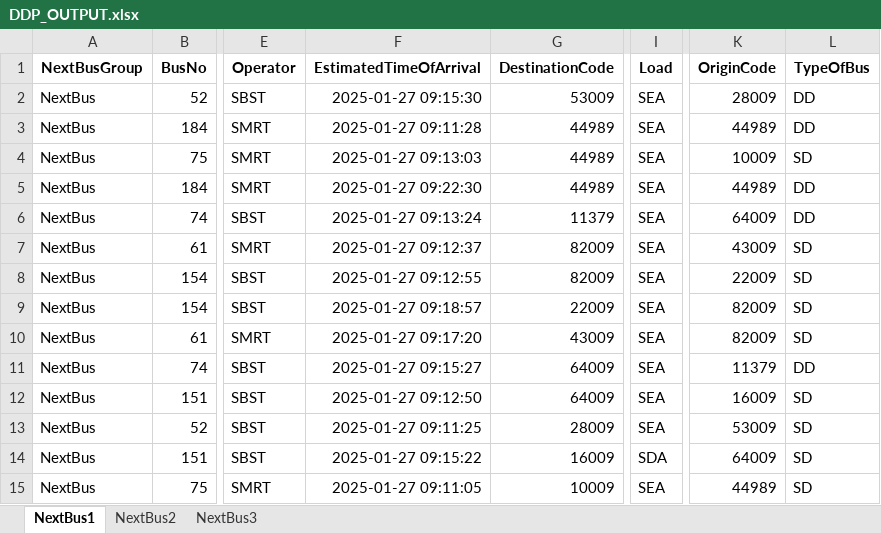
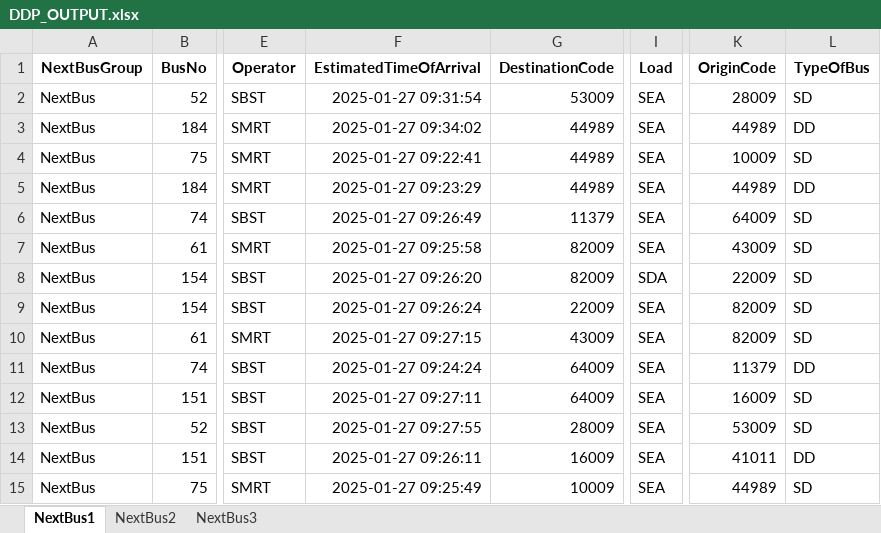
Before and after one commit to sophie-aje/test-ddp-1, an Excel workbook: path/in/repo/DDP_OUTPUT.xlsx, sheet NextBus1, drawn as a sheet; only a part is shown, gaps mark what is left out; values as stored, in another font and other column widths than the file's, no borders; the diff names each change by its address in the sheet, - before the commit and + after, or states it on an @@ line.

Commit message:
Sync file from Google Drive

```diff
--- a/path/in/repo/DDP_OUTPUT.xlsx (sheet NextBus1)
+++ b/path/in/repo/DDP_OUTPUT.xlsx (sheet NextBus1)
-F2 (EstimatedTimeOfArrival): 2025-01-27 09:15:30
+F2 (EstimatedTimeOfArrival): 2025-01-27 09:31:54
-L2 (TypeOfBus): DD
+L2 (TypeOfBus): SD
-F3 (EstimatedTimeOfArrival): 2025-01-27 09:11:28
+F3 (EstimatedTimeOfArrival): 2025-01-27 09:34:02
-F4 (EstimatedTimeOfArrival): 2025-01-27 09:13:03
+F4 (EstimatedTimeOfArrival): 2025-01-27 09:22:41
-F5 (EstimatedTimeOfArrival): 2025-01-27 09:22:30
+F5 (EstimatedTimeOfArrival): 2025-01-27 09:23:29
-F6 (EstimatedTimeOfArrival): 2025-01-27 09:13:24
+F6 (EstimatedTimeOfArrival): 2025-01-27 09:26:49
-L6 (TypeOfBus): DD
+L6 (TypeOfBus): SD
-F7 (EstimatedTimeOfArrival): 2025-01-27 09:12:37
+F7 (EstimatedTimeOfArrival): 2025-01-27 09:25:58
-F8 (EstimatedTimeOfArrival): 2025-01-27 09:12:55
+F8 (EstimatedTimeOfArrival): 2025-01-27 09:26:20
-I8 (Load): SEA
+I8 (Load): SDA
-F9 (EstimatedTimeOfArrival): 2025-01-27 09:18:57
+F9 (EstimatedTimeOfArrival): 2025-01-27 09:26:24
-F10 (EstimatedTimeOfArrival): 2025-01-27 09:17:20
+F10 (EstimatedTimeOfArrival): 2025-01-27 09:27:15
-F11 (EstimatedTimeOfArrival): 2025-01-27 09:15:27
+F11 (EstimatedTimeOfArrival): 2025-01-27 09:24:24
-F12 (EstimatedTimeOfArrival): 2025-01-27 09:12:50
+F12 (EstimatedTimeOfArrival): 2025-01-27 09:27:11
-F13 (EstimatedTimeOfArrival): 2025-01-27 09:11:25
+F13 (EstimatedTimeOfArrival): 2025-01-27 09:27:55
-F14 (EstimatedTimeOfArrival): 2025-01-27 09:15:22
+F14 (EstimatedTimeOfArrival): 2025-01-27 09:26:11
-I14 (Load): SDA
+I14 (Load): SEA
-K14 (OriginCode): 64009
+K14 (OriginCode): 41011
-L14 (TypeOfBus): SD
+L14 (TypeOfBus): DD
-F15 (EstimatedTimeOfArrival): 2025-01-27 09:11:05
+F15 (EstimatedTimeOfArrival): 2025-01-27 09:25:49
```
